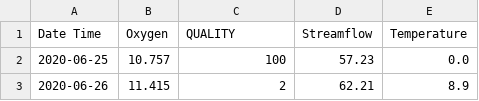
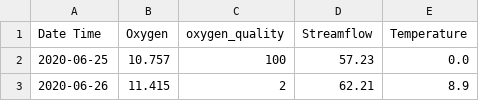
Before and after one commit to TonyYan6666/Predict-Dissolved-Oxygen-by-LSTM, a CSV file: visualization/data/221208.PUBLISH/221208_merged.csv, drawn as a sheet; only a part is shown.

```diff
--- a/visualization/data/221208.PUBLISH/221208_merged.csv
+++ b/visualization/data/221208.PUBLISH/221208_merged.csv
@@ -1,2 +1,2 @@
-Date Time,Oxygen,QUALITY,Streamflow,Temperature
+Date Time,Oxygen,oxygen_quality,Streamflow,Temperature
 2020-06-25,10.757,100,57.23,0.0
```
Also changed, not shown: visualization/data/221224.PUBLISH/221224_merged.csv, visualization/data/235224.PUBLISH/235224_merged.csv, 26 other files.
